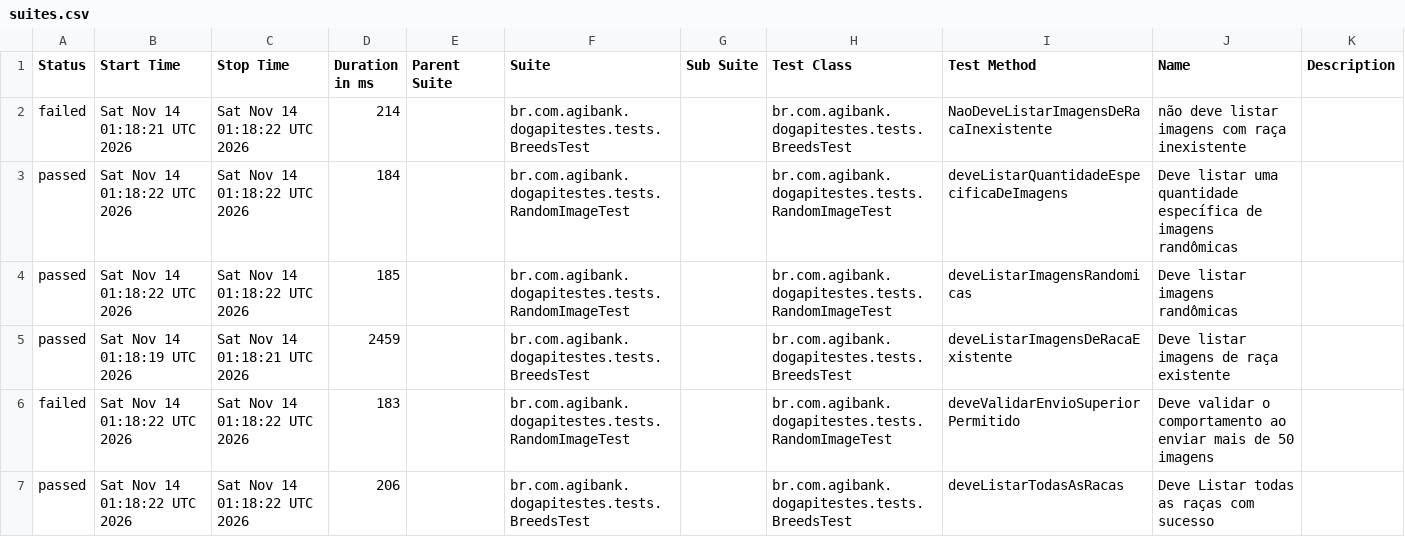
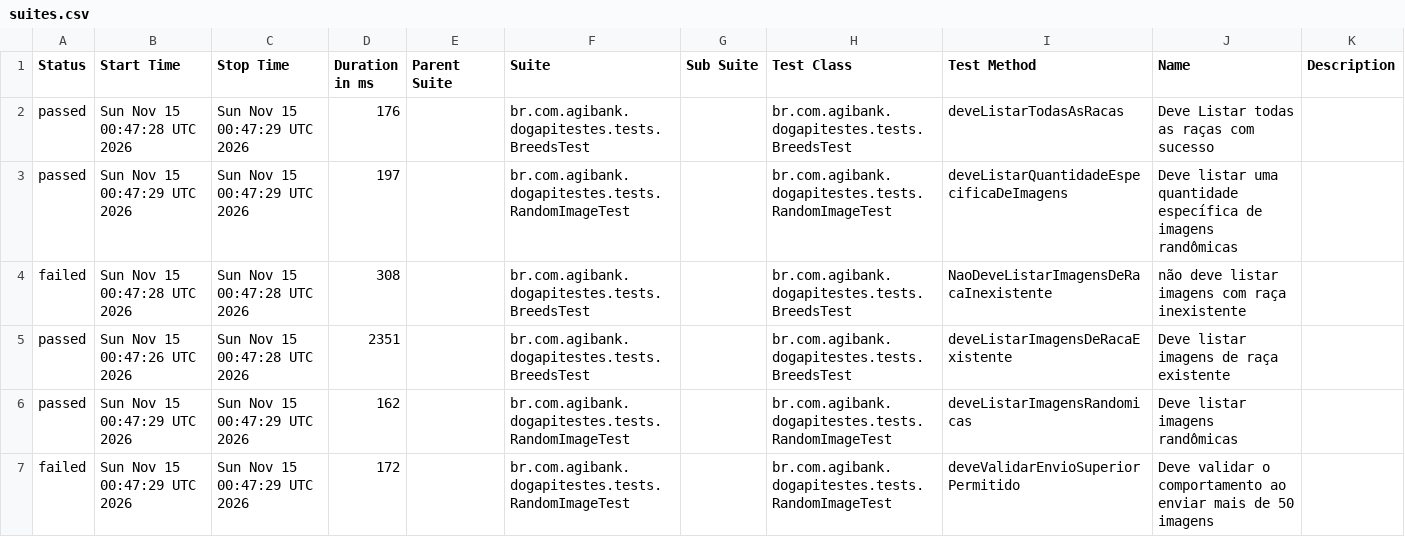
Before and after one commit to JosinaldoGJunior/desafio-tecnico-agibank, a CSV file: data/suites.csv, drawn as a sheet.

```diff
--- a/data/suites.csv
+++ b/data/suites.csv
@@ -1,7 +1,7 @@
 "Status","Start Time","Stop Time","Duration in ms","Parent Suite","Suite","Sub Suite","Test Class","Test Method","Name","Description"
-"failed","Sat Nov 14 01:18:21 UTC 2026","Sat Nov 14 01:18:22 UTC 2026","214","","br.com.agibank.dogapitestes.tests.BreedsTest","","br.com.agibank.dogapitestes.tests.BreedsTest","NaoDeveListarImagensDeRacaInexistente","não deve listar imagens com raça inexistente",""
-"passed","Sat Nov 14 01:18:22 UTC 2026","Sat Nov 14 01:18:22 UTC 2026","184","","br.com.agibank.dogapitestes.tests.RandomImageTest","","br.com.agibank.dogapitestes.tests.RandomImageTest","deveListarQuantidadeEspecificaDeImagens","Deve listar uma quantidade específica de imagens randômicas",""
-"passed","Sat Nov 14 01:18:22 UTC 2026","Sat Nov 14 01:18:22 UTC 2026","185","","br.com.agibank.dogapitestes.tests.RandomImageTest","","br.com.agibank.dogapitestes.tests.RandomImageTest","deveListarImagensRandomicas","Deve listar imagens randômicas",""
-"passed","Sat Nov 14 01:18:19 UTC 2026","Sat Nov 14 01:18:21 UTC 2026","2459","","br.com.agibank.dogapitestes.tests.BreedsTest","","br.com.agibank.dogapitestes.tests.BreedsTest","deveListarImagensDeRacaExistente","Deve listar imagens de raça existente",""
-"failed","Sat Nov 14 01:18:22 UTC 2026","Sat Nov 14 01:18:22 UTC 2026","183","","br.com.agibank.dogapitestes.tests.RandomImageTest","","br.com.agibank.dogapitestes.tests.RandomImageTest","deveValidarEnvioSuperiorPermitido","Deve validar o comportamento ao enviar mais de 50 imagens",""
-"passed","Sat Nov 14 01:18:22 UTC 2026","Sat Nov 14 01:18:22 UTC 2026","206","","br.com.agibank.dogapitestes.tests.BreedsTest","","br.com.agibank.dogapitestes.tests.BreedsTest","deveListarTodasAsRacas","Deve Listar todas as raças com sucesso",""
+"passed","Sun Nov 15 00:47:28 UTC 2026","Sun Nov 15 00:47:29 UTC 2026","176","","br.com.agibank.dogapitestes.tests.BreedsTest","","br.com.agibank.dogapitestes.tests.BreedsTest","deveListarTodasAsRacas","Deve Listar todas as raças com sucesso",""
+"passed","Sun Nov 15 00:47:29 UTC 2026","Sun Nov 15 00:47:29 UTC 2026","197","","br.com.agibank.dogapitestes.tests.RandomImageTest","","br.com.agibank.dogapitestes.tests.RandomImageTest","deveListarQuantidadeEspecificaDeImagens","Deve listar uma quantidade específica de imagens randômicas",""
+"failed","Sun Nov 15 00:47:28 UTC 2026","Sun Nov 15 00:47:28 UTC 2026","308","","br.com.agibank.dogapitestes.tests.BreedsTest","","br.com.agibank.dogapitestes.tests.BreedsTest","NaoDeveListarImagensDeRacaInexistente","não deve listar imagens com raça inexistente",""
+"passed","Sun Nov 15 00:47:26 UTC 2026","Sun Nov 15 00:47:28 UTC 2026","2351","","br.com.agibank.dogapitestes.tests.BreedsTest","","br.com.agibank.dogapitestes.tests.BreedsTest","deveListarImagensDeRacaExistente","Deve listar imagens de raça existente",""
+"passed","Sun Nov 15 00:47:29 UTC 2026","Sun Nov 15 00:47:29 UTC 2026","162","","br.com.agibank.dogapitestes.tests.RandomImageTest","","br.com.agibank.dogapitestes.tests.RandomImageTest","deveListarImagensRandomicas","Deve listar imagens randômicas",""
+"failed","Sun Nov 15 00:47:29 UTC 2026","Sun Nov 15 00:47:29 UTC 2026","172","","br.com.agibank.dogapitestes.tests.RandomImageTest","","br.com.agibank.dogapitestes.tests.RandomImageTest","deveValidarEnvioSuperiorPermitido","Deve validar o comportamento ao enviar mais de 50 imagens",""
```
Also changed, not shown: 26 other files.
